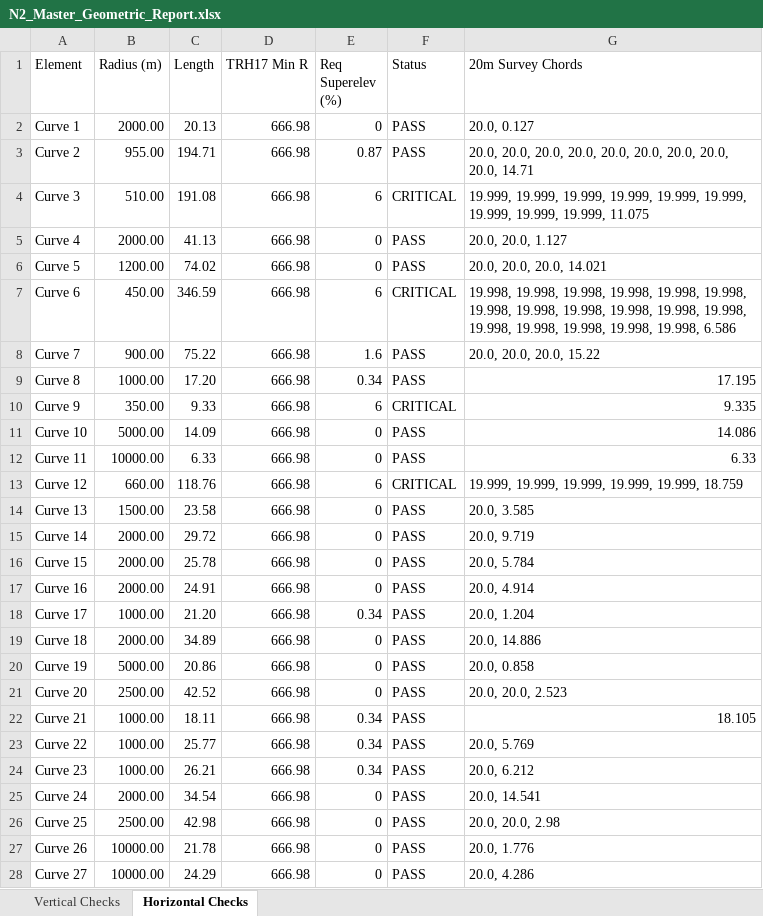
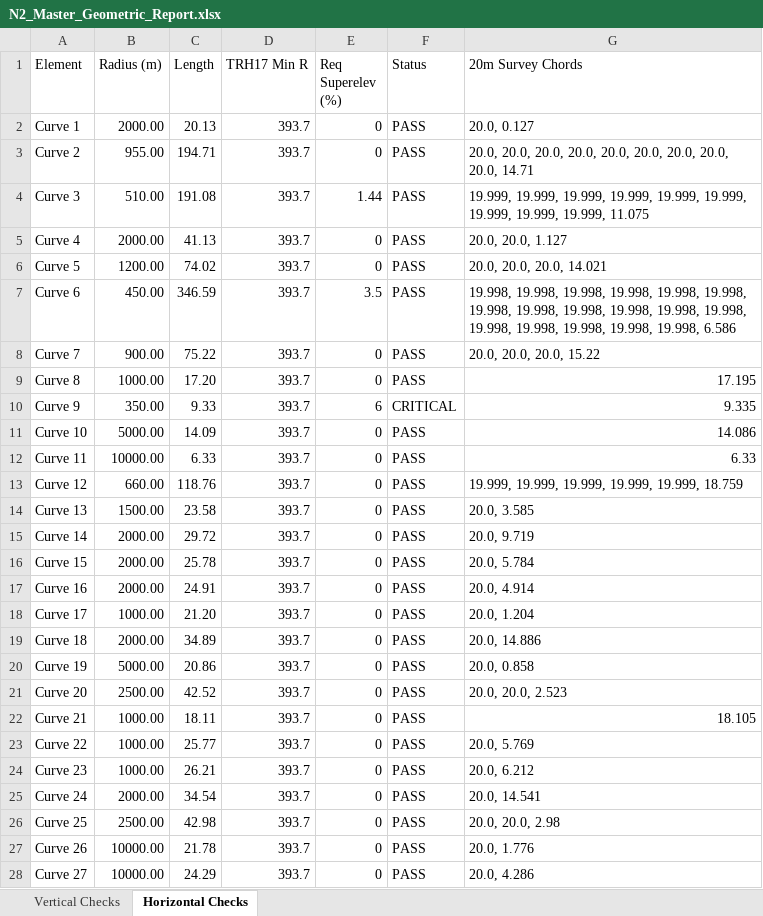
Before and after one commit to Kyur05/Python_Projects, an Excel workbook: N2_Master_Geometric_Report.xlsx, sheet Horizontal Checks, drawn as a sheet; only a part is shown; values as stored, in another font and other column widths than the file's, no cell formats; the diff covers the shown part only; the diff names each change by its address in the sheet, - before the commit and + after, or states it on an @@ line.

Commit message:
update to sa geometric_design.py and added new files for geometric report and dynamo script

```diff
--- a/N2_Master_Geometric_Report.xlsx (sheet Horizontal Checks)
+++ b/N2_Master_Geometric_Report.xlsx (sheet Horizontal Checks)
-D2:D28 (TRH17 Min R): 666.98
+D2:D28 (TRH17 Min R): 393.7
-E3 (Req Superelev (%)): 0.87
+E3 (Req Superelev (%)): 0
-E4 (Req Superelev (%)): 6
+E4 (Req Superelev (%)): 1.44
-F4 (Status): CRITICAL
+F4 (Status): PASS
-E7 (Req Superelev (%)): 6
+E7 (Req Superelev (%)): 3.5
-F7 (Status): CRITICAL
+F7 (Status): PASS
-E8 (Req Superelev (%)): 1.6
+E8 (Req Superelev (%)): 0
-E9 (Req Superelev (%)): 0.34
+E9 (Req Superelev (%)): 0
-E13 (Req Superelev (%)): 6
+E13 (Req Superelev (%)): 0
-F13 (Status): CRITICAL
+F13 (Status): PASS
-E18 (Req Superelev (%)): 0.34
+E18 (Req Superelev (%)): 0
-E22:E24 (Req Superelev (%)): 0.34
+E22:E24 (Req Superelev (%)): 0
```
Also changed, not shown: 26 edited cells elsewhere in this sheet, sheet Vertical Checks, cell formats, 3 other files.
